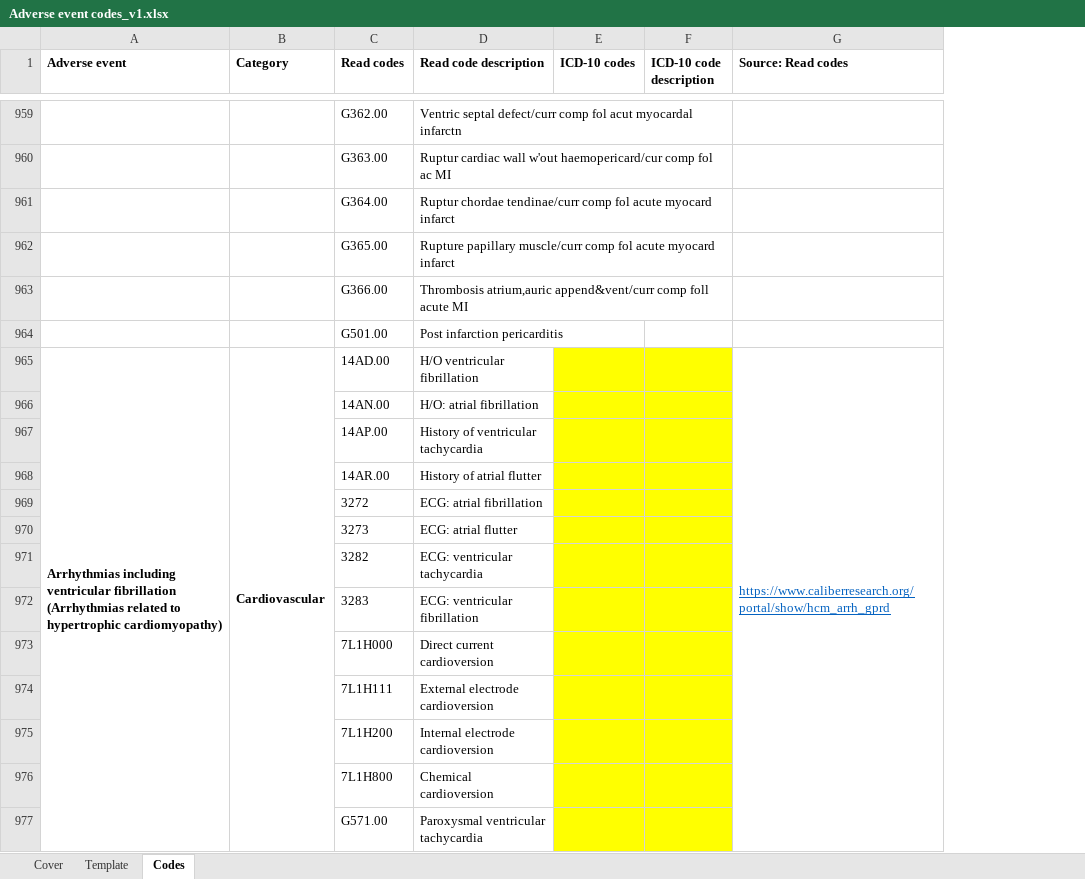
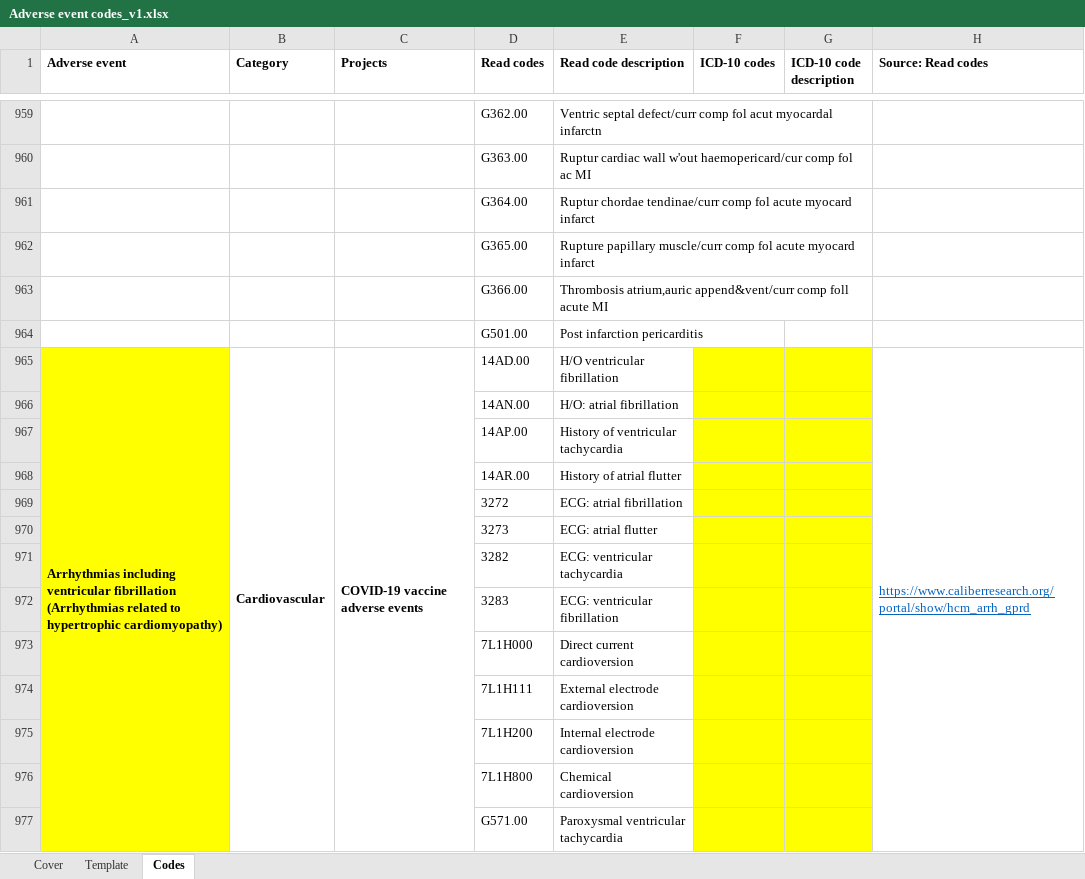
Before and after one commit to EAVE-II/codelist-app, an Excel workbook: code/Adverse event codes_v1.xlsx, sheet Codes, drawn as a sheet; only a part is shown, gaps mark what is left out; values as stored, in another font and other column widths than the file's, no borders; the diff covers the shown part only; the diff names each change by its address in the sheet, - before the commit and + after, or states it on an @@ line.

Commit message:
Signed-off-by: Sarah Amele <Sarah.Amele@glasgow.ac.uk>

```diff
--- a/code/Adverse event codes_v1.xlsx (sheet Codes)
+++ b/code/Adverse event codes_v1.xlsx (sheet Codes)
+column C (Projects), row 965: COVID-19 vaccine adverse events
-A965:A977 fill: none
+A965:A977 fill: #FFFF00
```
Also changed, not shown: cell formats elsewhere in this sheet.
